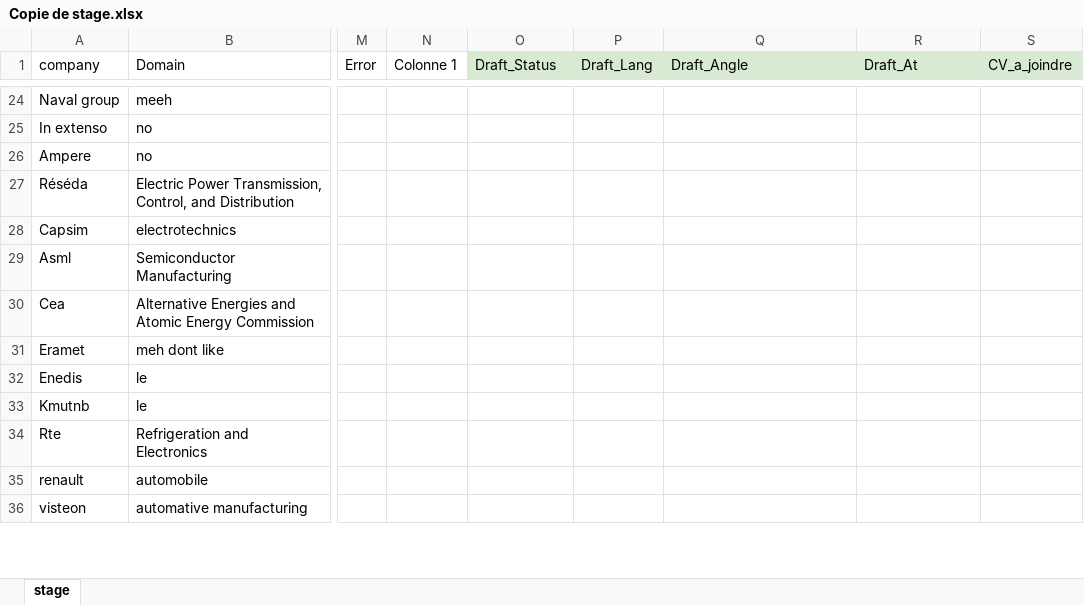
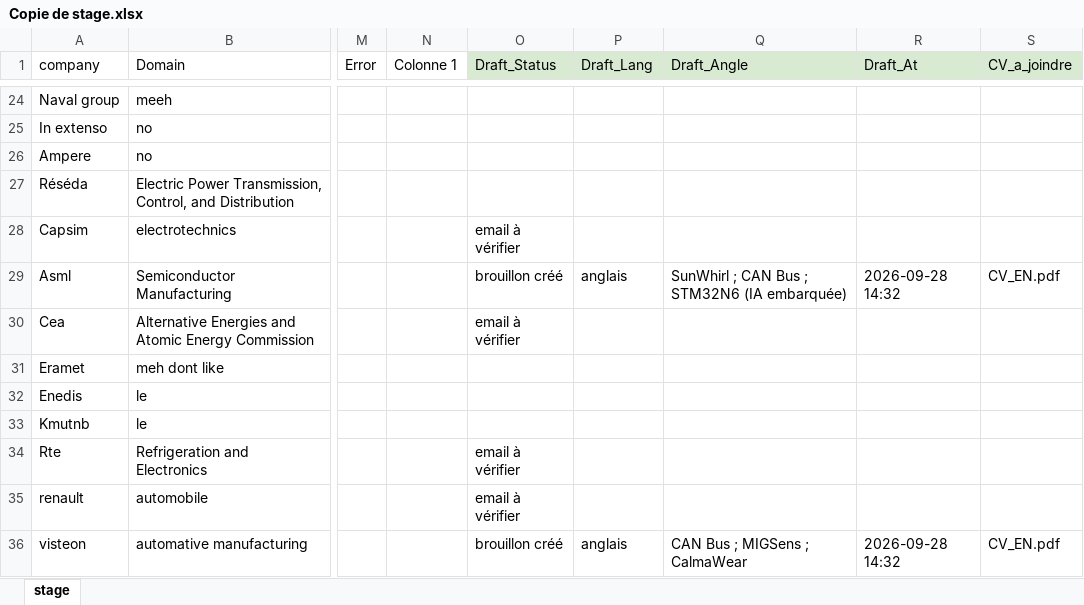
Before and after one commit to farah1920/hello, an Excel workbook: Copie de stage.xlsx, sheet stage, drawn as a sheet; only a part is shown, gaps mark what is left out; values as stored, in another font and other column widths than the file's, no borders; table styles not drawn; the diff covers the shown part only; the diff names each change by its address in the sheet, - before the commit and + after, or states it on an @@ line.

```diff
--- a/Copie de stage.xlsx (sheet stage)
+++ b/Copie de stage.xlsx (sheet stage)
-O28 (Draft_Status): (empty)
+O28 (Draft_Status): email à vérifier
-O29 (Draft_Status): (empty)
+O29 (Draft_Status): brouillon créé
-P29 (Draft_Lang): (empty)
+P29 (Draft_Lang): anglais
-Q29 (Draft_Angle): (empty)
+Q29 (Draft_Angle): SunWhirl ; CAN Bus ; STM32N6 (IA embarquée)
-R29 (Draft_At): (empty)
+R29 (Draft_At): 2026-09-28 14:32
-S29 (CV_a_joindre): (empty)
+S29 (CV_a_joindre): CV_EN.pdf
-O30 (Draft_Status): (empty)
+O30 (Draft_Status): email à vérifier
-O34:O35 (Draft_Status): (empty)
+O34:O35 (Draft_Status): email à vérifier
-O36 (Draft_Status): (empty)
+O36 (Draft_Status): brouillon créé
-P36 (Draft_Lang): (empty)
+P36 (Draft_Lang): anglais
-Q36 (Draft_Angle): (empty)
+Q36 (Draft_Angle): CAN Bus ; MIGSens ; CalmaWear
-R36 (Draft_At): (empty)
+R36 (Draft_At): 2026-09-28 14:32
-S36 (CV_a_joindre): (empty)
+S36 (CV_a_joindre): CV_EN.pdf
```
Also changed, not shown: 63 edited cells elsewhere in this sheet.
